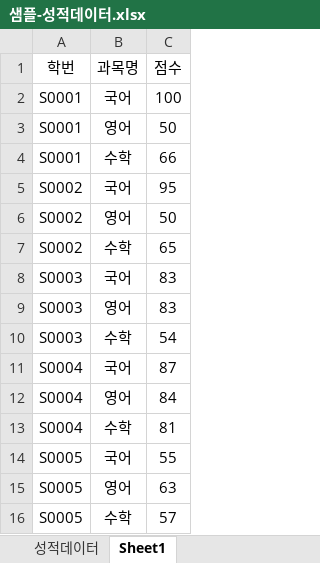
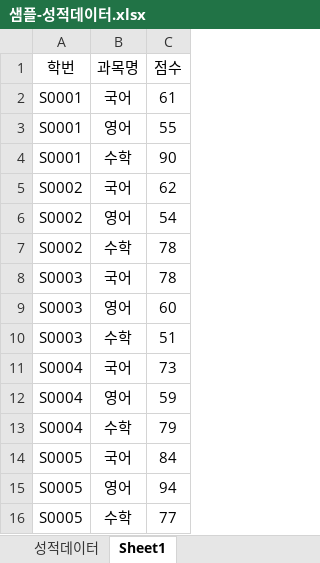
Before and after one commit to Eungyeol41/Biz_403_2021_04_DBMS, an Excel workbook: 학사관리 샘플데이터/샘플-성적데이터.xlsx, sheet Sheet1, drawn as a sheet; values as stored, in another font and other column widths than the file's, no borders; the diff names each change by its address in the sheet, - before the commit and + after, or states it on an @@ line.

```diff
--- a/학사관리 샘플데이터/샘플-성적데이터.xlsx (sheet Sheet1)
+++ b/학사관리 샘플데이터/샘플-성적데이터.xlsx (sheet Sheet1)
-C2 (점수): 100
+C2 (점수): 61
-C3 (점수): 50
+C3 (점수): 55
-C4 (점수): 66
+C4 (점수): 90
-C5 (점수): 95
+C5 (점수): 62
-C6 (점수): 50
+C6 (점수): 54
-C7 (점수): 65
+C7 (점수): 78
-C8 (점수): 83
+C8 (점수): 78
-C9 (점수): 83
+C9 (점수): 60
-C10 (점수): 54
+C10 (점수): 51
-C11 (점수): 87
+C11 (점수): 73
-C12 (점수): 84
+C12 (점수): 59
-C13 (점수): 81
+C13 (점수): 79
-C14 (점수): 55
+C14 (점수): 84
-C15 (점수): 63
+C15 (점수): 94
-C16 (점수): 57
+C16 (점수): 77
```
Also changed, not shown: 학사관리 샘플데이터/학사관리-테이블명세서.xlsx, 6 other files.
